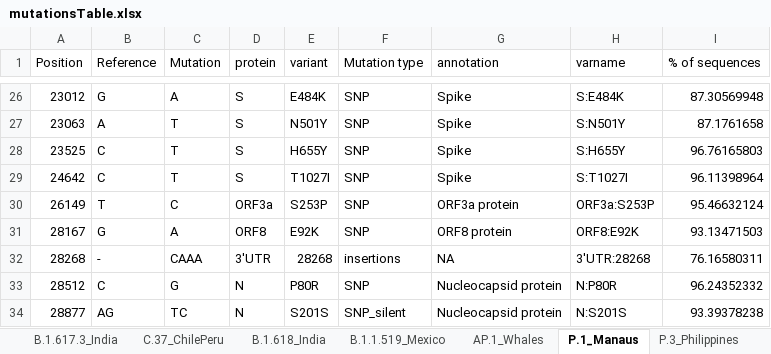
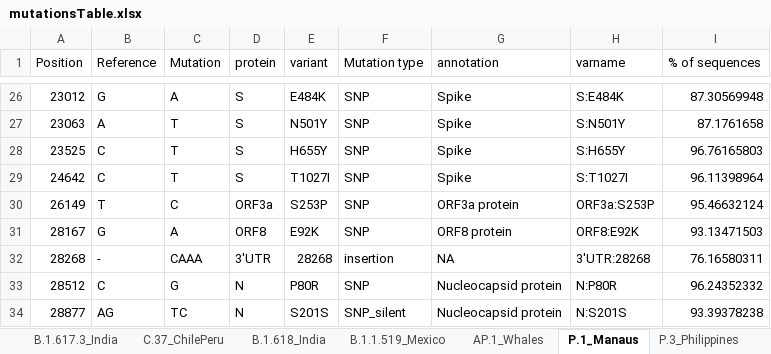
Before and after one commit to NetaZuckerman/covid19, an Excel workbook: mutationsTable.xlsx, sheet P.1_Manaus, drawn as a sheet; only a part is shown, gaps mark what is left out; values as stored, in another font and other column widths than the file's, no borders; the diff names each change by its address in the sheet, - before the commit and + after, or states it on an @@ line.

Commit message:
QC.py - added not gzipped fastq file option mutationsTable.xlsx - fixed missing positions in NY variant

```diff
--- a/mutationsTable.xlsx (sheet P.1_Manaus)
+++ b/mutationsTable.xlsx (sheet P.1_Manaus)
-F32 (Mutation type): insertions
+F32 (Mutation type): insertion
```
Also changed, not shown: sheet B.1.526_NY, other sheet tabs, 1 other file.
